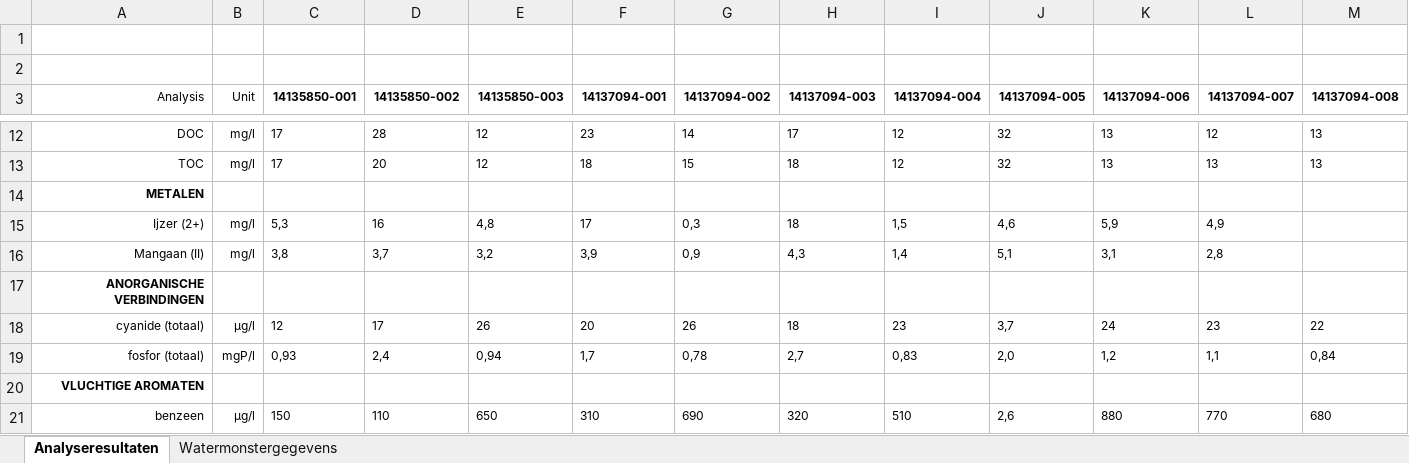
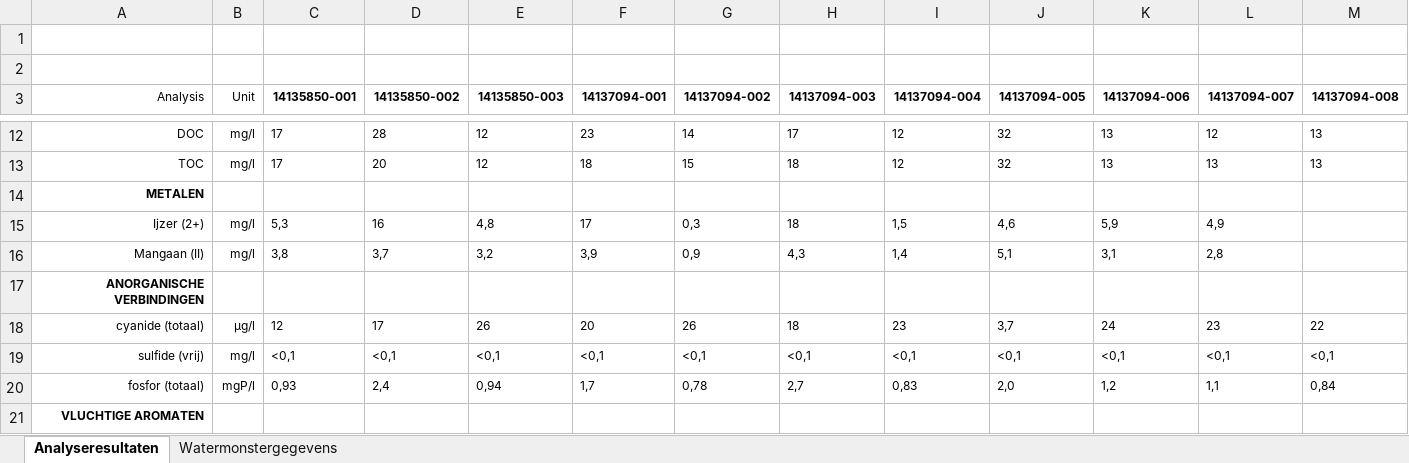
Before and after one commit to MiBiPreT-FieldSites/constructed-wetland, an Excel workbook: data/raw/CW_field_meassurements/Raw_data_lab/240120_Resultaten_ronde_T0.xlsx, sheet Analyseresultaten, drawn as a sheet; only a part is shown, gaps mark what is left out; the shorter side is filled out with more unchanged rows; values as stored, in another font and other column widths than the file's, no borders; rows hold the shown columns only; the diff names each change by its address in the sheet, - before the commit and + after, or states it on an @@ line.

Commit message:
add sulfide(vrij) to the excel

```diff
--- a/data/raw/CW_field_meassurements/Raw_data_lab/240120_Resultaten_ronde_T0.xlsx (sheet Analyseresultaten)
+++ b/data/raw/CW_field_meassurements/Raw_data_lab/240120_Resultaten_ronde_T0.xlsx (sheet Analyseresultaten)
+row 19: sulfide (vrij) | mg/l | <0,1 | <0,1 | <0,1 | <0,1 | <0,1 | <0,1 | <0,1 | <0,1 | <0,1 | <0,1 | <0,1
```
